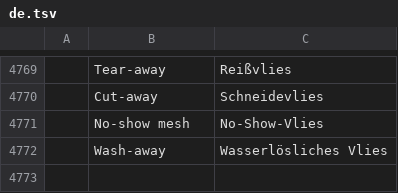
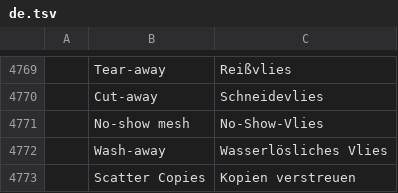
Before and after one commit to SiteSentrix/StitchFoundry, a TSV file: crates/ui-egui/src/i18n/de.tsv, drawn as a sheet; only a part is shown, gaps mark what is left out; the diff names each change by its address in the sheet, - before the commit and + after, or states it on an @@ line.

```diff
--- a/crates/ui-egui/src/i18n/de.tsv
+++ b/crates/ui-egui/src/i18n/de.tsv
+row 4773:  | Scatter Copies | Kopien verstreuen
```
Also changed, not shown: crates/ui-egui/src/i18n/fr.tsv, crates/ui-egui/src/i18n/ja.tsv, 14 other files.
